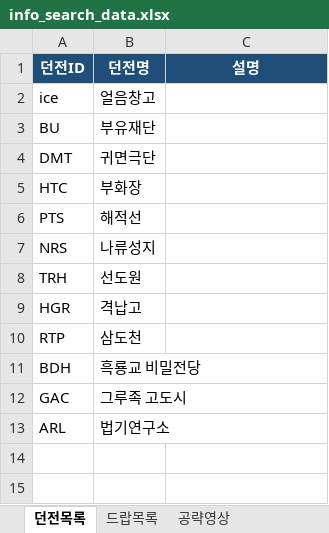
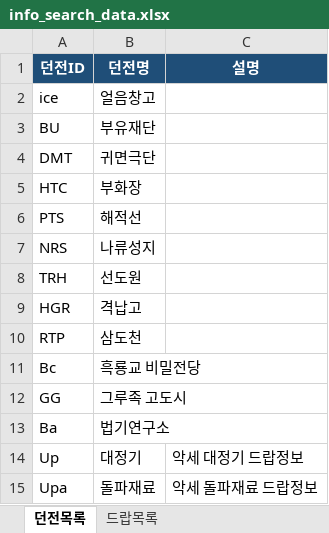
Before and after one commit to seung1242at/guide333, an Excel workbook: data/info_search_data.xlsx, sheet 던전목록, drawn as a sheet; values as stored, in another font and other column widths than the file's, no borders; the diff names each change by its address in the sheet, - before the commit and + after, or states it on an @@ line.

```diff
--- a/data/info_search_data.xlsx (sheet 던전목록)
+++ b/data/info_search_data.xlsx (sheet 던전목록)
-sheet tab: 공략영상
-A11 (던전ID): BDH
+A11 (던전ID): Bc
-A12 (던전ID): GAC
+A12 (던전ID): GG
-A13 (던전ID): ARL
+A13 (던전ID): Ba
+row 14: Up | 대정기 | 악세 대정기 드랍정보
+row 15: Upa | 돌파재료 | 악세 돌파재료 드랍정보
```
Also changed, not shown: sheet 드랍목록.
